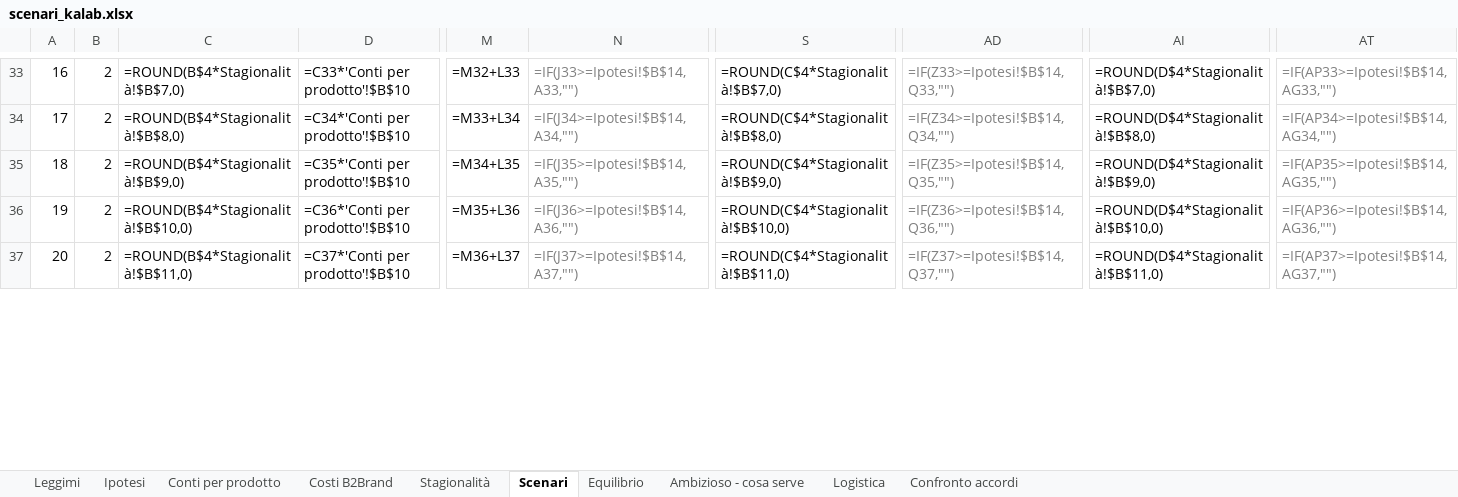
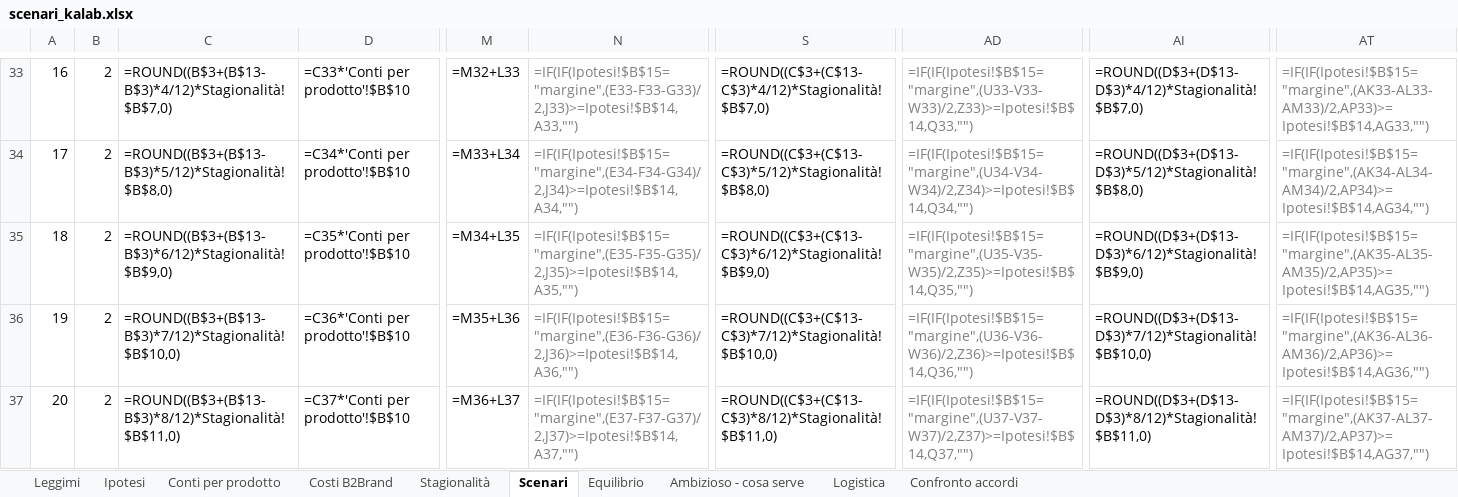
Before and after one commit to b2brandsrl/kalab, an Excel workbook: scenari_kalab.xlsx, sheet Scenari, drawn as a sheet; only a part is shown, gaps mark what is left out; values as stored, in another font and other column widths than the file's, no borders; formulas without a stored value are shown as written; the diff covers the shown part only; the diff names each change by its address in the sheet, - before the commit and + after, or states it on an @@ line.

```diff
--- a/scenari_kalab.xlsx (sheet Scenari)
+++ b/scenari_kalab.xlsx (sheet Scenari)
-C33: =ROUND(B$4*Stagionalità!$B$7,0)
+C33: =ROUND((B$3+(B$13-B$3)*4/12)*Stagionalità!$B$7,0)
-N33: =IF(J33>=Ipotesi!$B$14,A33,"")
+N33: =IF(IF(Ipotesi!$B$15="margine",(E33-F33-G33)/2,J33)>=Ipotesi!$B$14,A33,"")
-S33: =ROUND(C$4*Stagionalità!$B$7,0)
+S33: =ROUND((C$3+(C$13-C$3)*4/12)*Stagionalità!$B$7,0)
-AD33: =IF(Z33>=Ipotesi!$B$14,Q33,"")
+AD33: =IF(IF(Ipotesi!$B$15="margine",(U33-V33-W33)/2,Z33)>=Ipotesi!$B$14,Q33,"")
-AI33: =ROUND(D$4*Stagionalità!$B$7,0)
+AI33: =ROUND((D$3+(D$13-D$3)*4/12)*Stagionalità!$B$7,0)
-AT33: =IF(AP33>=Ipotesi!$B$14,AG33,"")
+AT33: =IF(IF(Ipotesi!$B$15="margine",(AK33-AL33-AM33)/2,AP33)>=Ipotesi!$B$14,AG33,"")
-C34: =ROUND(B$4*Stagionalità!$B$8,0)
+C34: =ROUND((B$3+(B$13-B$3)*5/12)*Stagionalità!$B$8,0)
-N34: =IF(J34>=Ipotesi!$B$14,A34,"")
+N34: =IF(IF(Ipotesi!$B$15="margine",(E34-F34-G34)/2,J34)>=Ipotesi!$B$14,A34,"")
-S34: =ROUND(C$4*Stagionalità!$B$8,0)
+S34: =ROUND((C$3+(C$13-C$3)*5/12)*Stagionalità!$B$8,0)
-AD34: =IF(Z34>=Ipotesi!$B$14,Q34,"")
+AD34: =IF(IF(Ipotesi!$B$15="margine",(U34-V34-W34)/2,Z34)>=Ipotesi!$B$14,Q34,"")
-AI34: =ROUND(D$4*Stagionalità!$B$8,0)
+AI34: =ROUND((D$3+(D$13-D$3)*5/12)*Stagionalità!$B$8,0)
-AT34: =IF(AP34>=Ipotesi!$B$14,AG34,"")
+AT34: =IF(IF(Ipotesi!$B$15="margine",(AK34-AL34-AM34)/2,AP34)>=Ipotesi!$B$14,AG34,"")
-C35: =ROUND(B$4*Stagionalità!$B$9,0)
+C35: =ROUND((B$3+(B$13-B$3)*6/12)*Stagionalità!$B$9,0)
-N35: =IF(J35>=Ipotesi!$B$14,A35,"")
+N35: =IF(IF(Ipotesi!$B$15="margine",(E35-F35-G35)/2,J35)>=Ipotesi!$B$14,A35,"")
-S35: =ROUND(C$4*Stagionalità!$B$9,0)
+S35: =ROUND((C$3+(C$13-C$3)*6/12)*Stagionalità!$B$9,0)
-AD35: =IF(Z35>=Ipotesi!$B$14,Q35,"")
+AD35: =IF(IF(Ipotesi!$B$15="margine",(U35-V35-W35)/2,Z35)>=Ipotesi!$B$14,Q35,"")
-AI35: =ROUND(D$4*Stagionalità!$B$9,0)
+AI35: =ROUND((D$3+(D$13-D$3)*6/12)*Stagionalità!$B$9,0)
-AT35: =IF(AP35>=Ipotesi!$B$14,AG35,"")
+AT35: =IF(IF(Ipotesi!$B$15="margine",(AK35-AL35-AM35)/2,AP35)>=Ipotesi!$B$14,AG35,"")
-C36: =ROUND(B$4*Stagionalità!$B$10,0)
+C36: =ROUND((B$3+(B$13-B$3)*7/12)*Stagionalità!$B$10,0)
-N36: =IF(J36>=Ipotesi!$B$14,A36,"")
+N36: =IF(IF(Ipotesi!$B$15="margine",(E36-F36-G36)/2,J36)>=Ipotesi!$B$14,A36,"")
-S36: =ROUND(C$4*Stagionalità!$B$10,0)
+S36: =ROUND((C$3+(C$13-C$3)*7/12)*Stagionalità!$B$10,0)
-AD36: =IF(Z36>=Ipotesi!$B$14,Q36,"")
+AD36: =IF(IF(Ipotesi!$B$15="margine",(U36-V36-W36)/2,Z36)>=Ipotesi!$B$14,Q36,"")
-AI36: =ROUND(D$4*Stagionalità!$B$10,0)
+AI36: =ROUND((D$3+(D$13-D$3)*7/12)*Stagionalità!$B$10,0)
-AT36: =IF(AP36>=Ipotesi!$B$14,AG36,"")
+AT36: =IF(IF(Ipotesi!$B$15="margine",(AK36-AL36-AM36)/2,AP36)>=Ipotesi!$B$14,AG36,"")
-C37: =ROUND(B$4*Stagionalità!$B$11,0)
+C37: =ROUND((B$3+(B$13-B$3)*8/12)*Stagionalità!$B$11,0)
-N37: =IF(J37>=Ipotesi!$B$14,A37,"")
+N37: =IF(IF(Ipotesi!$B$15="margine",(E37-F37-G37)/2,J37)>=Ipotesi!$B$14,A37,"")
-S37: =ROUND(C$4*Stagionalità!$B$11,0)
+S37: =ROUND((C$3+(C$13-C$3)*8/12)*Stagionalità!$B$11,0)
-AD37: =IF(Z37>=Ipotesi!$B$14,Q37,"")
+AD37: =IF(IF(Ipotesi!$B$15="margine",(U37-V37-W37)/2,Z37)>=Ipotesi!$B$14,Q37,"")
-AI37: =ROUND(D$4*Stagionalità!$B$11,0)
+AI37: =ROUND((D$3+(D$13-D$3)*8/12)*Stagionalità!$B$11,0)
-AT37: =IF(AP37>=Ipotesi!$B$14,AG37,"")
+AT37: =IF(IF(Ipotesi!$B$15="margine",(AK37-AL37-AM37)/2,AP37)>=Ipotesi!$B$14,AG37,"")
```
Also changed, not shown: 166 edited cells and cell formats elsewhere in this sheet, sheet Ambizioso - cosa serve, sheet Stagionalità, 3 other files.
